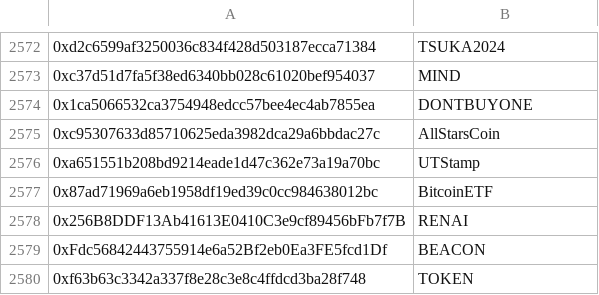
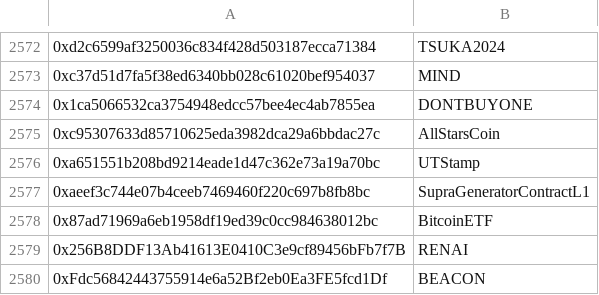
Before and after one commit to acuarica/contract-dataset, a CSV file: export-verified-contractaddress-opensource-license.csv, drawn as a sheet; only a part is shown, gaps mark what is left out; the shorter side is filled out with more unchanged rows; the diff names each change by its address in the sheet, - before the commit and + after, or states it on an @@ line.

Commit message:
Add problematic contract due to `expressions too big`

```diff
--- a/export-verified-contractaddress-opensource-license.csv
+++ b/export-verified-contractaddress-opensource-license.csv
+row 2577: 0xaeef3c744e07b4ceeb7469460f220c697b8fb8bc | SupraGeneratorContractL1
```
Also changed, not shown: 3 other files.
